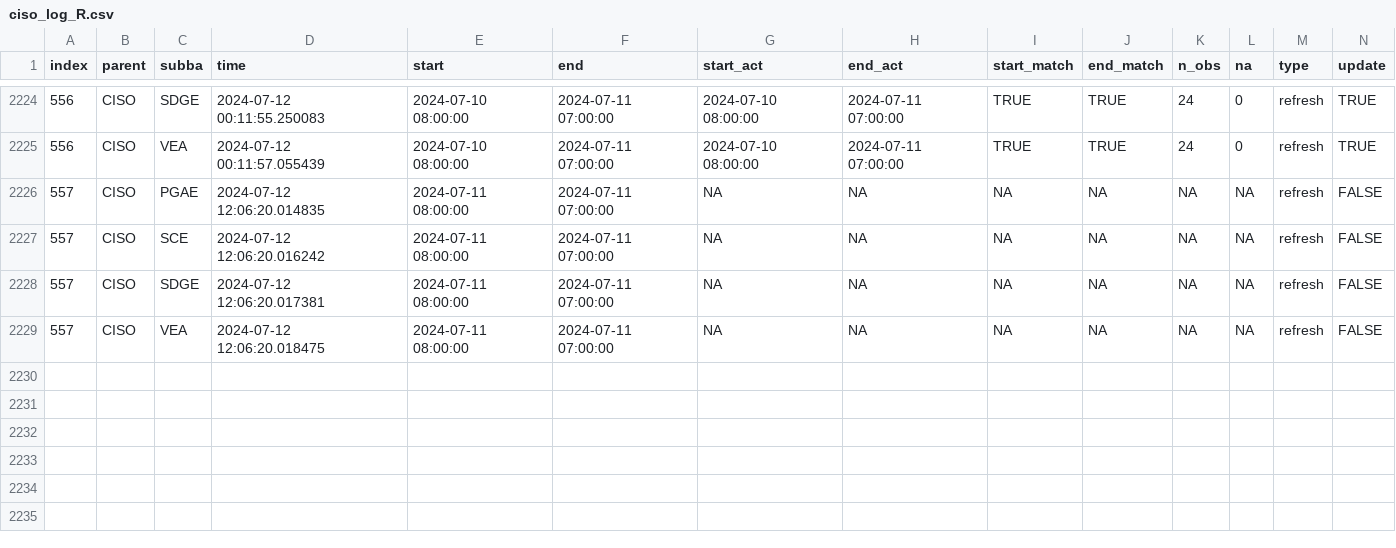
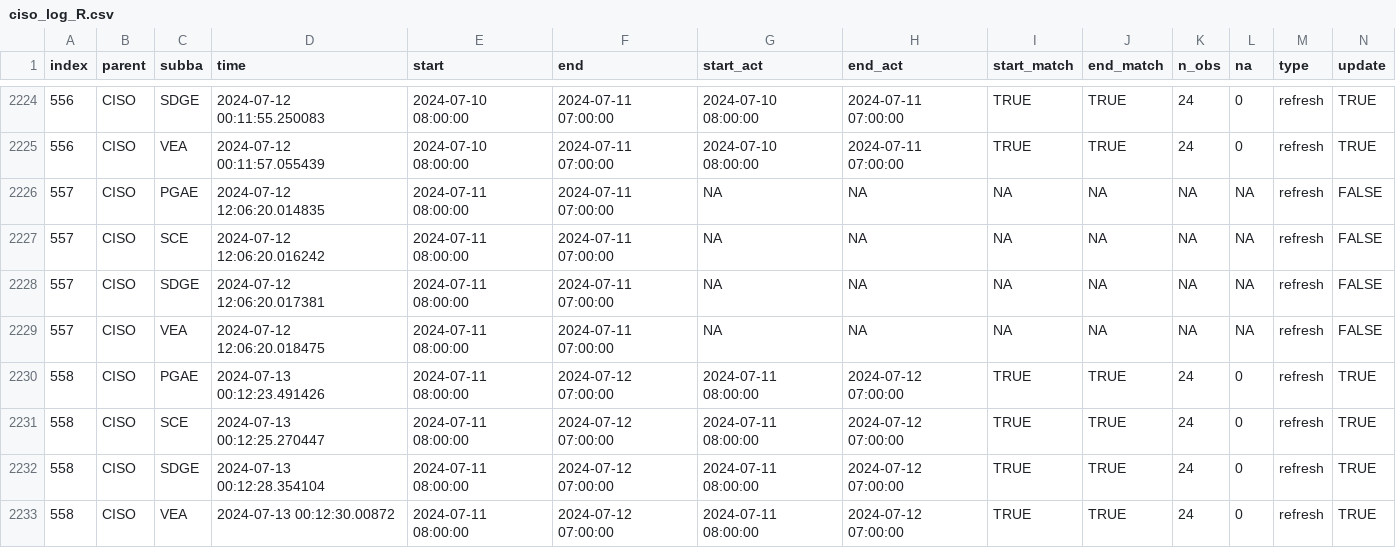
Before and after one commit to LinkedInLearning/data-pipeline-automation-with-github-actions-4503382, a CSV file: metadata/ciso_log_R.csv, drawn as a sheet; only a part is shown, gaps mark what is left out; rows hold the shown columns only; the diff names each change by its address in the sheet, - before the commit and + after, or states it on an @@ line.

Commit message:
Auto update of the data

```diff
--- a/metadata/ciso_log_R.csv
+++ b/metadata/ciso_log_R.csv
+row 2230: 558 | CISO | PGAE | 2024-07-13 00:12:23.491426 | 2024-07-11 08:00:00 | 2024-07-12 07:00:00 | 2024-07-11 08:00:00 | 2024-07-12 07:00:00 | TRUE | TRUE | 24 | 0 | refresh | TRUE
+row 2231: 558 | CISO | SCE | 2024-07-13 00:12:25.270447 | 2024-07-11 08:00:00 | 2024-07-12 07:00:00 | 2024-07-11 08:00:00 | 2024-07-12 07:00:00 | TRUE | TRUE | 24 | 0 | refresh | TRUE
+row 2232: 558 | CISO | SDGE | 2024-07-13 00:12:28.354104 | 2024-07-11 08:00:00 | 2024-07-12 07:00:00 | 2024-07-11 08:00:00 | 2024-07-12 07:00:00 | TRUE | TRUE | 24 | 0 | refresh | TRUE
+row 2233: 558 | CISO | VEA | 2024-07-13 00:12:30.00872 | 2024-07-11 08:00:00 | 2024-07-12 07:00:00 | 2024-07-11 08:00:00 | 2024-07-12 07:00:00 | TRUE | TRUE | 24 | 0 | refresh | TRUE
```
Also changed, not shown: 1 other file.
